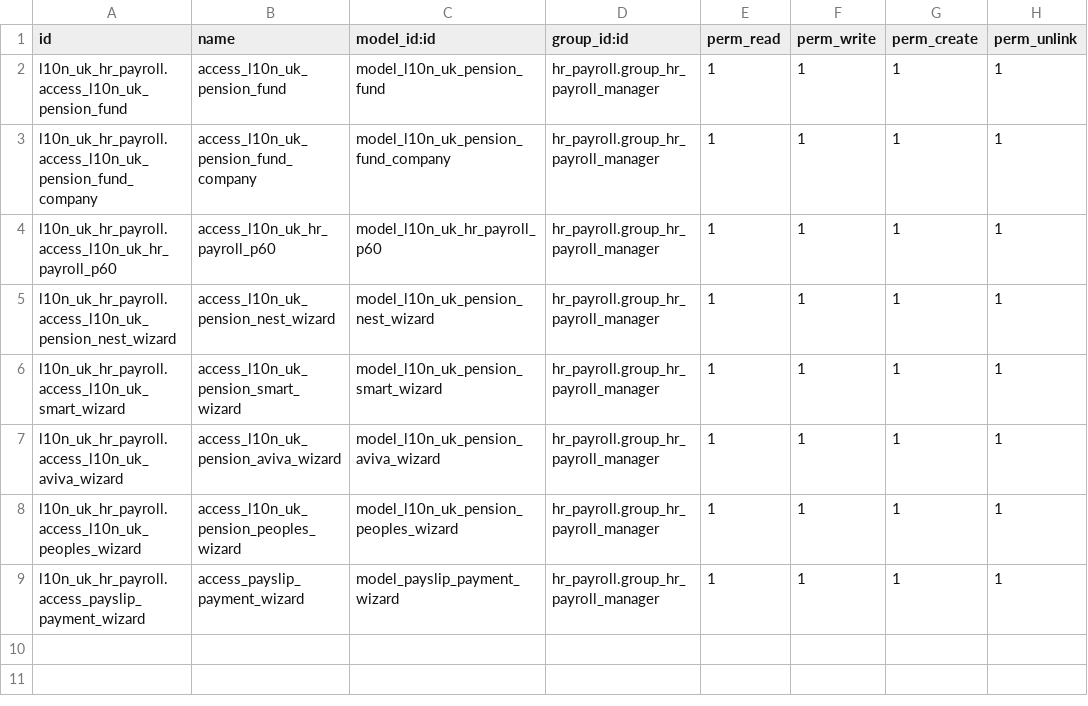
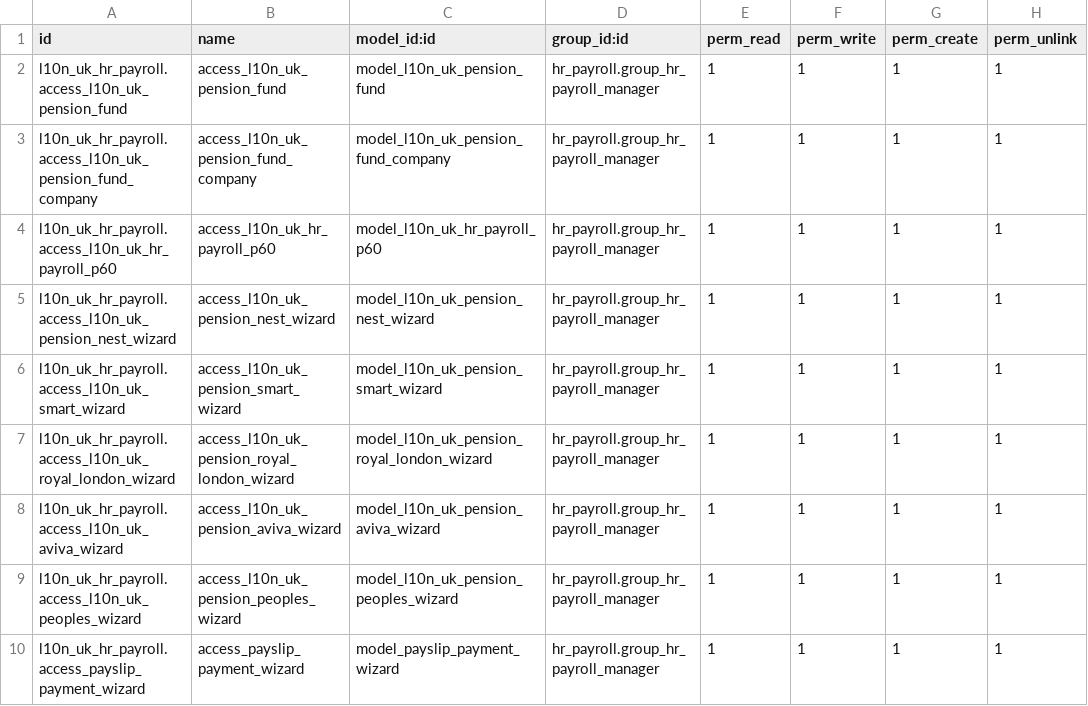
Before and after one commit to Yuvaraj-Thoughtlogik/Distribution_FieldService, a CSV file: l10n_uk_hr_payroll/security/ir.model.access.csv, drawn as a sheet.

Commit message:
[IMP] Improvements: - Update FPS & EPS - Pension Funds

```diff
--- a/l10n_uk_hr_payroll/security/ir.model.access.csv
+++ b/l10n_uk_hr_payroll/security/ir.model.access.csv
@@ -6,2 +6,3 @@ l10n_uk_hr_payroll.access_l10n_uk_pension_nest_wizard,access_l10n_uk_pension_nes
 l10n_uk_hr_payroll.access_l10n_uk_smart_wizard,access_l10n_uk_pension_smart_wizard,model_l10n_uk_pension_smart_wizard,hr_payroll.group_hr_payroll_manager,1,1,1,1
+l10n_uk_hr_payroll.access_l10n_uk_royal_london_wizard,access_l10n_uk_pension_royal_london_wizard,model_l10n_uk_pension_royal_london_wizard,hr_payroll.group_hr_payroll_manager,1,1,1,1
 l10n_uk_hr_payroll.access_l10n_uk_aviva_wizard,access_l10n_uk_pension_aviva_wizard,model_l10n_uk_pension_aviva_wizard,hr_payroll.group_hr_payroll_manager,1,1,1,1
```
Also changed, not shown: 16 other files.
